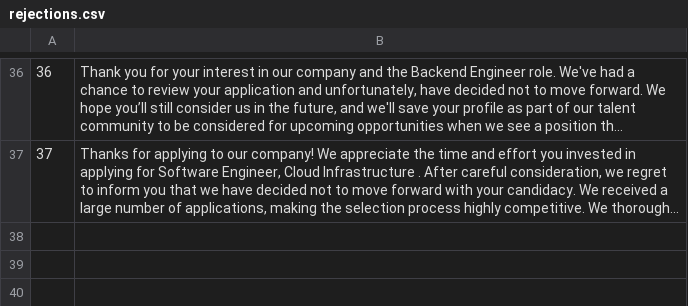
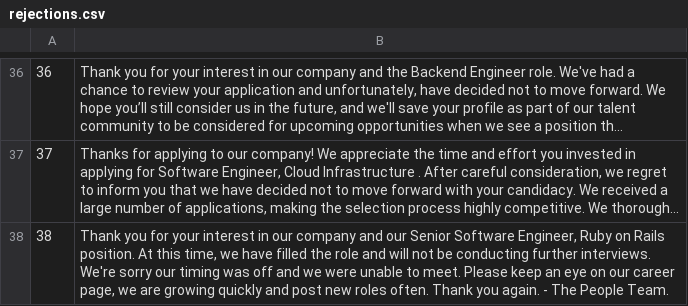
Before and after one commit to nelsonfigueroa/rejection-api, a CSV file: rejections.csv, drawn as a sheet; only a part is shown, gaps mark what is left out; long unchanged cells end in …; the diff names each change by its address in the sheet, - before the commit and + after, or states it on an @@ line.

Commit message:
another one

```diff
--- a/rejections.csv
+++ b/rejections.csv
+row 38: 38 | Thank you for your interest in our company and our Senior Software Engineer, Ruby on Rails position. At this time, we have filled the role and will not be conducting further interviews. We're sorry our timing was off and we were unable to meet. Please keep an eye on our career page, we are growing quickly and post new roles often. Thank you again. - The People Team.
```
